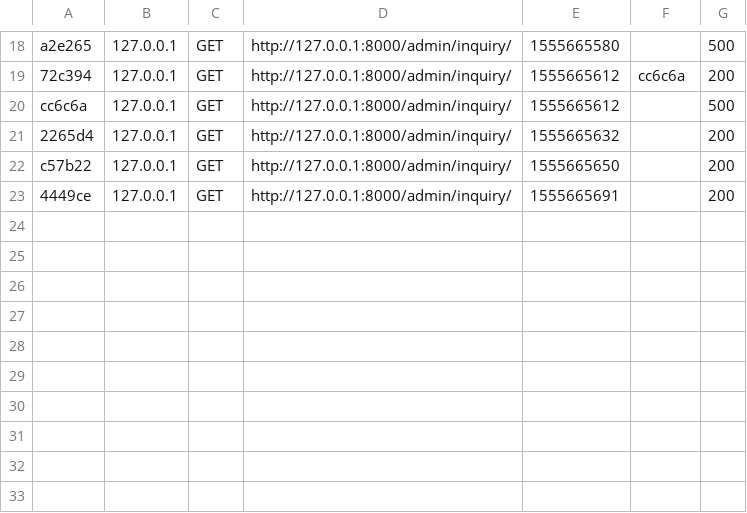
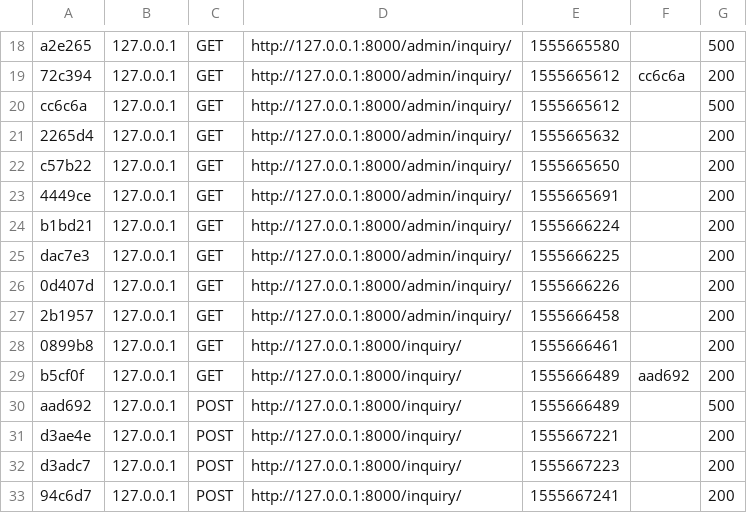
Before and after one commit to xahagiwara/tutorial_symphony2.7, a CSV file: app/cache/dev/profiler/index.csv, drawn as a sheet; only a part is shown, gaps mark what is left out.

```diff
--- a/app/cache/dev/profiler/index.csv
+++ b/app/cache/dev/profiler/index.csv
@@ -23 +23,11 @@ c57b22,127.0.0.1,GET,http://127.0.0.1:8000/admin/inquiry/,1555665650,,200
 4449ce,127.0.0.1,GET,http://127.0.0.1:8000/admin/inquiry/,1555665691,,200
+b1bd21,127.0.0.1,GET,http://127.0.0.1:8000/admin/inquiry/,1555666224,,200
+dac7e3,127.0.0.1,GET,http://127.0.0.1:8000/admin/inquiry/,1555666225,,200
+0d407d,127.0.0.1,GET,http://127.0.0.1:8000/admin/inquiry/,1555666226,,200
+2b1957,127.0.0.1,GET,http://127.0.0.1:8000/admin/inquiry/,1555666458,,200
+0899b8,127.0.0.1,GET,http://127.0.0.1:8000/inquiry/,1555666461,,200
+b5cf0f,127.0.0.1,GET,http://127.0.0.1:8000/inquiry/,1555666489,aad692,200
+aad692,127.0.0.1,POST,http://127.0.0.1:8000/inquiry/,1555666489,,500
+d3ae4e,127.0.0.1,POST,http://127.0.0.1:8000/inquiry/,1555667221,,200
+d3adc7,127.0.0.1,POST,http://127.0.0.1:8000/inquiry/,1555667223,,200
+94c6d7,127.0.0.1,POST,http://127.0.0.1:8000/inquiry/,1555667241,,200
```
Also changed, not shown: 2 other files.
